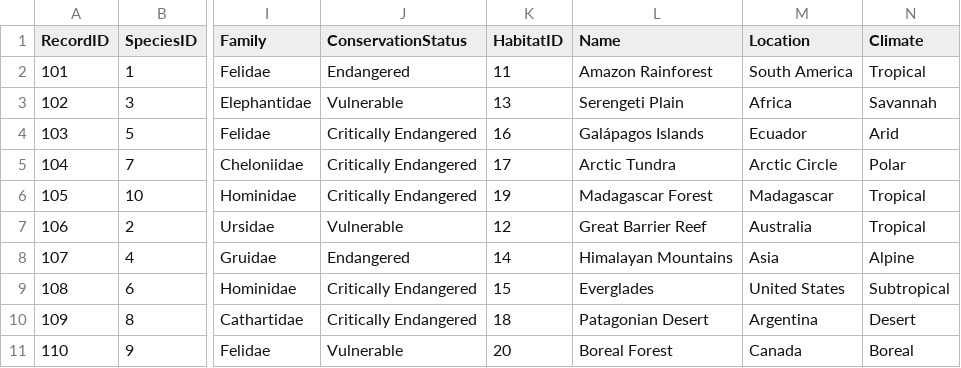
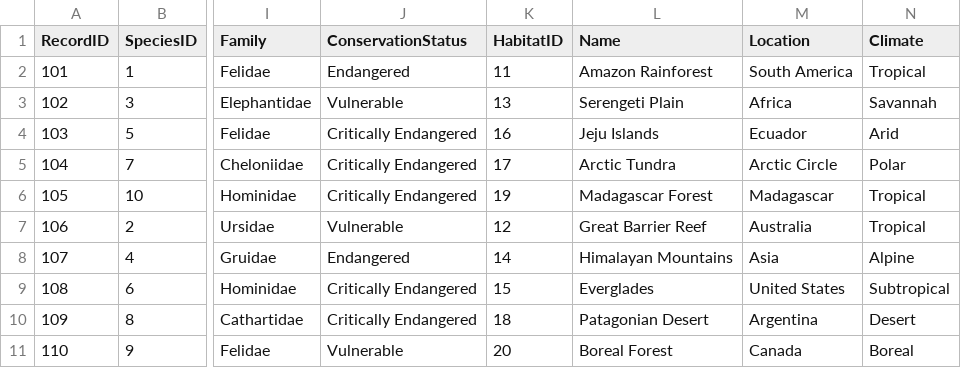
Before and after one commit to kmg0157/Bio_Observation_hub, a CSV file: joined_result1.csv, drawn as a sheet; only a part is shown, gaps mark what is left out; the diff names each change by its address in the sheet, - before the commit and + after, or states it on an @@ line.

```diff
--- a/joined_result1.csv
+++ b/joined_result1.csv
-L4 (Name): Galápagos Islands
+L4 (Name): Jeju Islands
```
Also changed, not shown: joined_result2.csv, joined_result3.csv, 3 other files.
